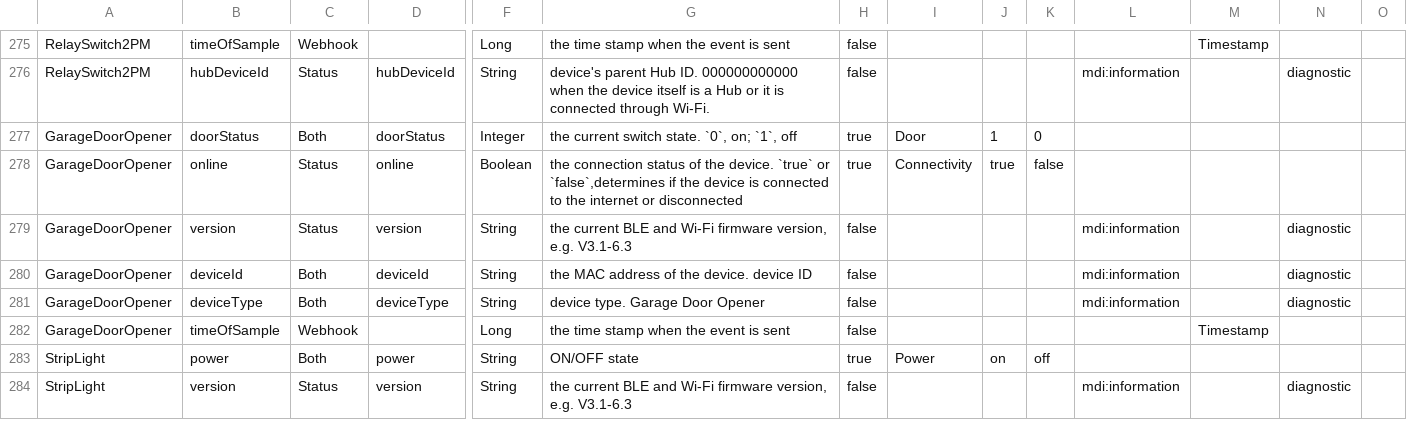
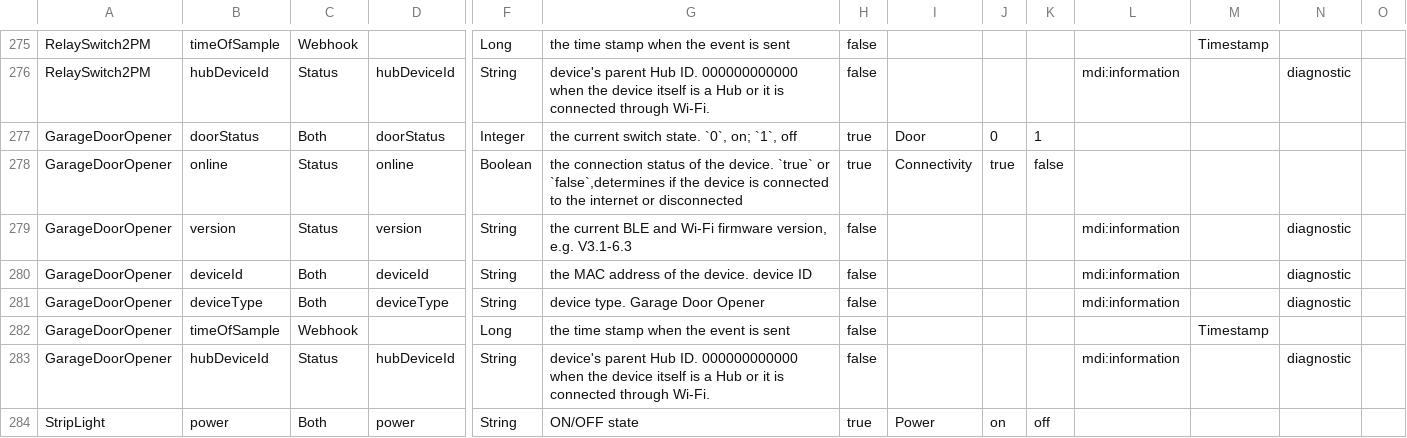
Before and after one commit to hsakoh/switchbot-mqtt, a CSV file: src/SwitchBotMqttApp/MasterData/FieldDefinition.csv, drawn as a sheet; only a part is shown, gaps mark what is left out; the shorter side is filled out with more unchanged rows; rows hold the shown columns only; the diff names each change by its address in the sheet, - before the commit and + after, or states it on an @@ line.

Commit message:
- Garage Door Opener     - Fixed a an issue where the `doorStatus` status being inverted.

```diff
--- a/src/SwitchBotMqttApp/MasterData/FieldDefinition.csv
+++ b/src/SwitchBotMqttApp/MasterData/FieldDefinition.csv
-J277: 1
+J277: 0
-K277: 0
+K277: 1
+row 283: GarageDoorOpener | hubDeviceId | Status | hubDeviceId | String | device's parent Hub ID. 000000000000 when the device itself is a Hub or it is connected through Wi-Fi. | false |  |  |  | mdi:information |  | diagnostic
```
Also changed, not shown: 2 other files.
